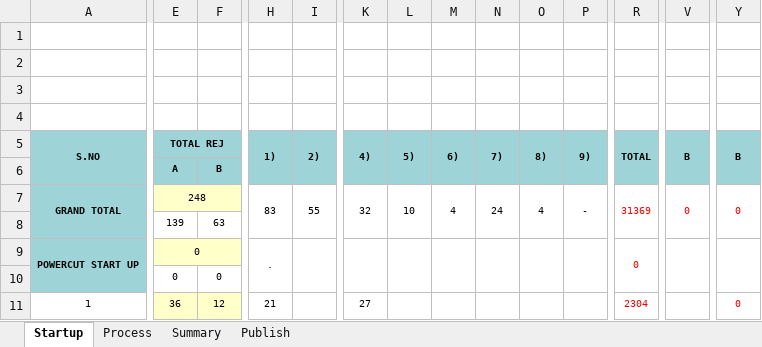
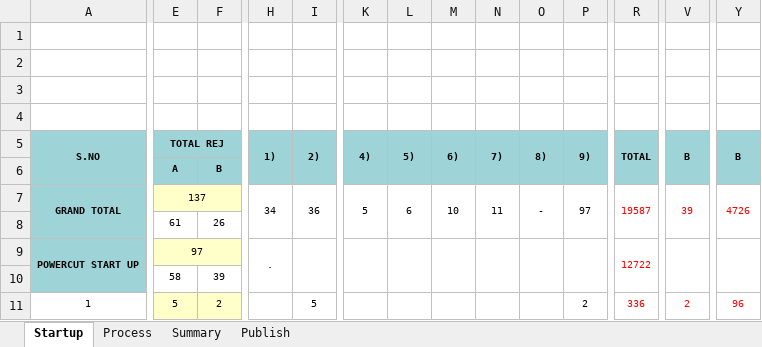
Before and after one commit to Dhamo2005/TOPRUN, an Excel workbook: Morning meeting report.xlsm, sheet Startup, drawn as a sheet; only a part is shown, gaps mark what is left out; values as stored, in another font and other column widths than the file's, no borders; charts and pictures not drawn; removed rows and columns are numbered as before the commit, all else as after; rows hold the shown columns only; the diff covers the shown part only; the diff names each change by its address in the sheet, - before the commit and + after, or states it on an @@ line.

Commit message:
Add files via upload

```diff
--- a/Morning meeting report.xlsm (sheet Startup)
+++ b/Morning meeting report.xlsm (sheet Startup)
-E7: 248
+E7: 137
-H7: 83
+H7: 34
-I7: 55
+I7: 36
-K7: 32
+K7: 5
-L7: 10
+L7: 6
-M7: 4
+M7: 10
-N7: 24
+N7: 11
-O7: 4
+O7: -
-P7: -
+P7: 97
-R7: 31369
+R7: 19587
-V7: 0
+V7: 39
-Y7: 0
+Y7: 4726
-row 8:  | 139 | 63
+row 8:  | 61 | 26
-E9: 0
+E9: 97
-R9: 0
+R9: 12722
-row 10:  | 0 | 0
+row 10:  | 58 | 39
-E11: 36
+E11: 5
-F11: 12
+F11: 2
-H11: 21
+H11: (empty)
-I11: (empty)
+I11: 5
-K11: 27
+K11: (empty)
-P11: (empty)
+P11: 2
-R11: 2304
+R11: 336
-V11: (empty)
+V11: 2
-Y11: 0
+Y11: 96
```
Also changed, not shown: 283 edited cells elsewhere in this sheet, sheet Process, sheet Summary, sheet Publish, formulas that keep their value, charts or pictures.
